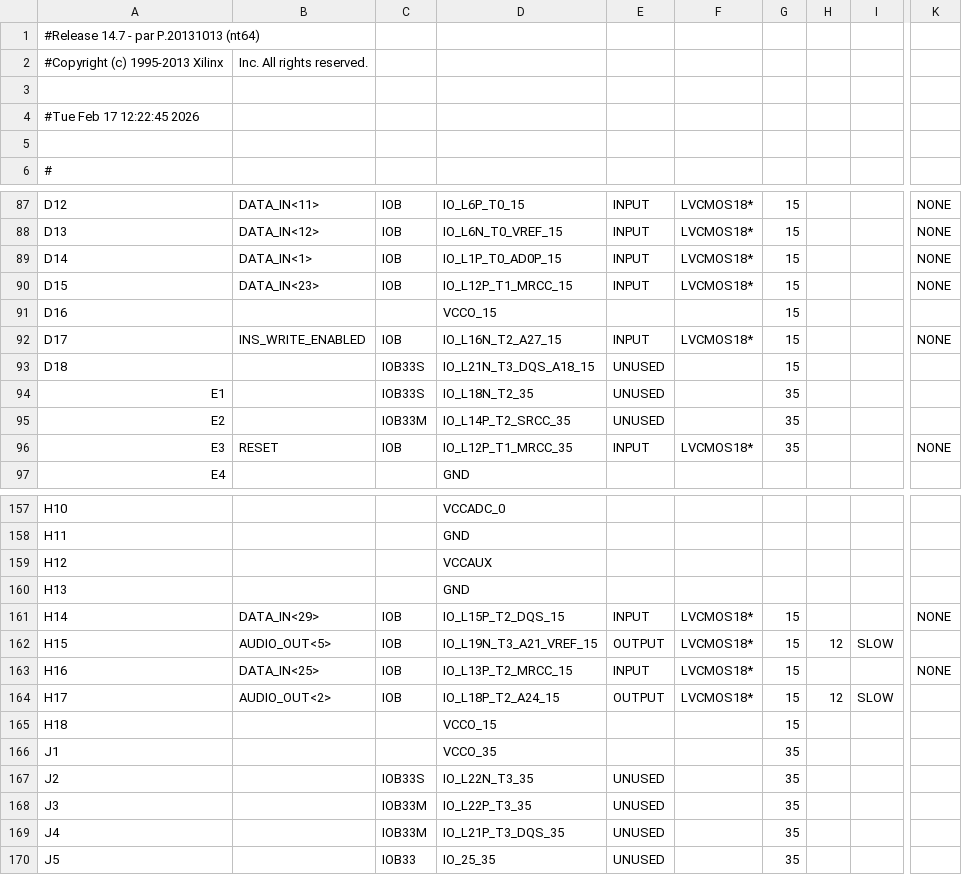
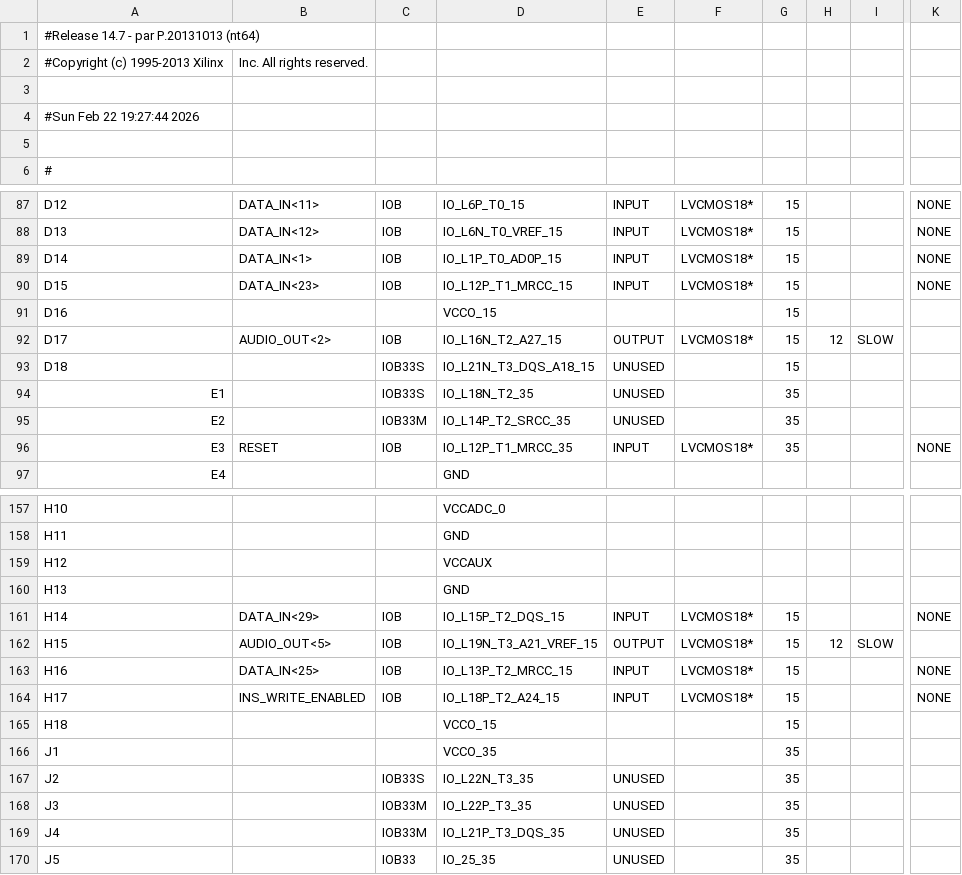
Before and after one commit to Luedalsa/DSP-Microprocessor, a CSV file: bytebeat_cpu_pad.csv, drawn as a sheet; only a part is shown, gaps mark what is left out; the diff names each change by its address in the sheet, - before the commit and + after, or states it on an @@ line.

```diff
--- a/bytebeat_cpu_pad.csv
+++ b/bytebeat_cpu_pad.csv
-A4: #Tue Feb 17 12:22:45 2026
+A4: #Sun Feb 22 19:27:44 2026
-B92: INS_WRITE_ENABLED
+B92: AUDIO_OUT<2>
-E92: INPUT
+E92: OUTPUT
-H92: (empty)
+H92: 12
-I92: (empty)
+I92: SLOW
-K92: NONE
+K92: (empty)
-B164: AUDIO_OUT<2>
+B164: INS_WRITE_ENABLED
-E164: OUTPUT
+E164: INPUT
-H164: 12
+H164: (empty)
-I164: SLOW
+I164: (empty)
-K164: (empty)
+K164: NONE
```
Also changed, not shown: 7 other files.
